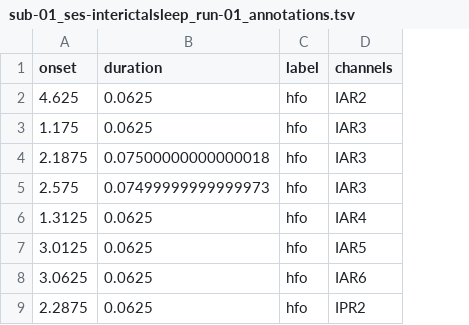
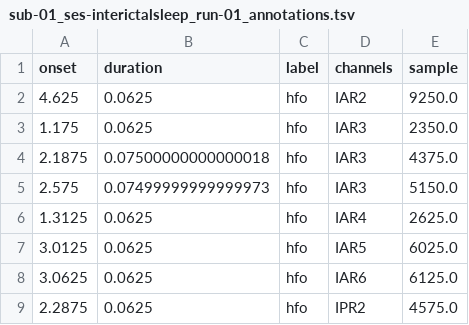
Before and after one commit to mne-tools/mne-hfo, a TSV file: data/derivatives/sub-01/ses-interictalsleep/ieeg/sub-01_ses-interictalsleep_run-01_annotations.tsv, drawn as a sheet; only a part is shown; the diff names each change by its address in the sheet, - before the commit and + after, or states it on an @@ line.

```diff
--- a/data/derivatives/sub-01/ses-interictalsleep/ieeg/sub-01_ses-interictalsleep_run-01_annotations.tsv
+++ b/data/derivatives/sub-01/ses-interictalsleep/ieeg/sub-01_ses-interictalsleep_run-01_annotations.tsv
+column E (sample), rows 2-9: 9250.0 | 2350.0 | 4375.0 | 5150.0 | 2625.0 | 6025.0 | 6125.0 | 4575.0
```
Also changed, not shown: 2 other files.
